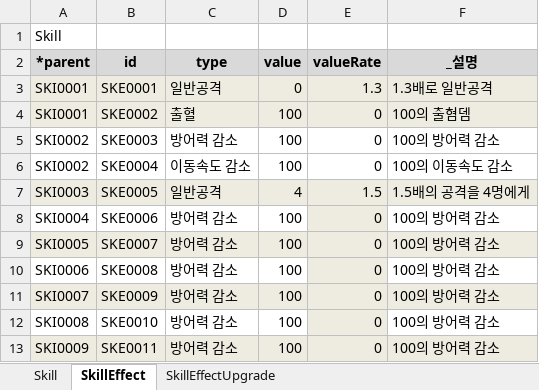
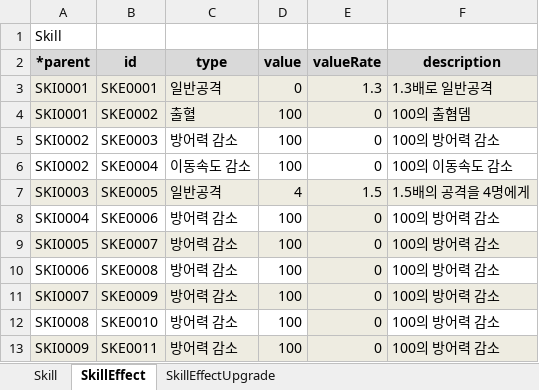
Before and after one commit to OnionLee/game-table, an Excel workbook: GameTable-Converter/Skill.xlsx, sheet SkillEffect, drawn as a sheet; values as stored, in another font and other column widths than the file's, no borders; the diff names each change by its address in the sheet, - before the commit and + after, or states it on an @@ line.

```diff
--- a/GameTable-Converter/Skill.xlsx (sheet SkillEffect)
+++ b/GameTable-Converter/Skill.xlsx (sheet SkillEffect)
-F2: _설명
+F2: description
```
Also changed, not shown: GameTable-Converter/Character.xlsx, 40 other files.
